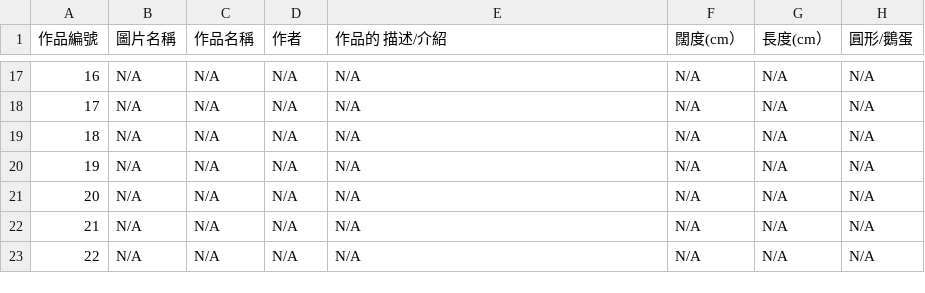
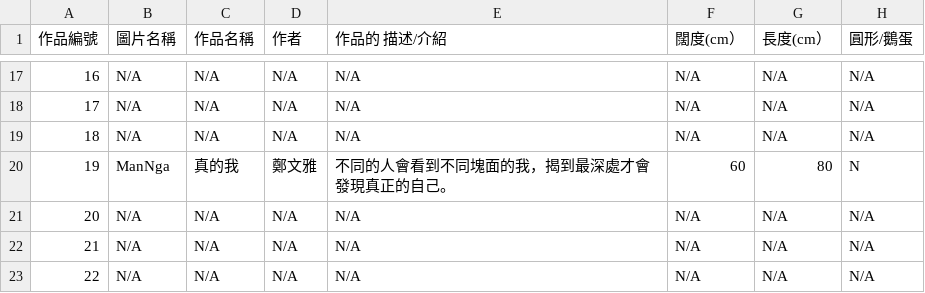
Before and after one commit to Zlui/TSKVGSS-Art-Gallery, a CSV file: database.csv, drawn as a sheet; only a part is shown, gaps mark what is left out.

Commit message:
Add files via upload

```diff
--- a/database.csv
+++ b/database.csv
@@ -19,3 +19,3 @@
 18,N/A,N/A,N/A,N/A,N/A,N/A,N/A
-19,N/A,N/A,N/A,N/A,N/A,N/A,N/A
+19,ManNga,真的我,鄭文雅,不同的人會看到不同塊面的我，揭到最深處才會發現真正的自己。,60,80,N
 20,N/A,N/A,N/A,N/A,N/A,N/A,N/A
```
